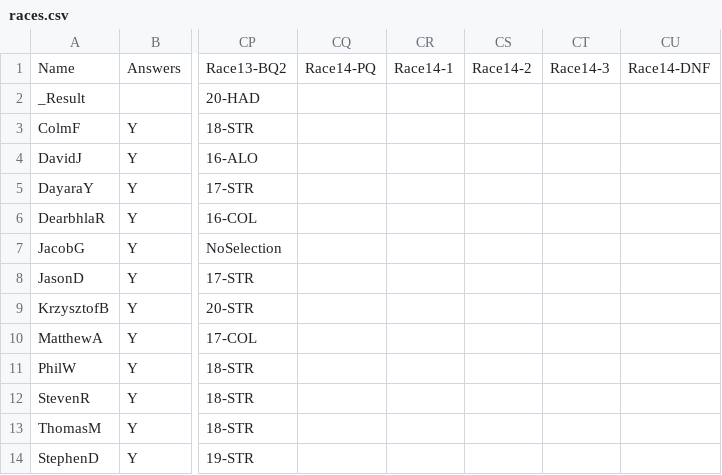
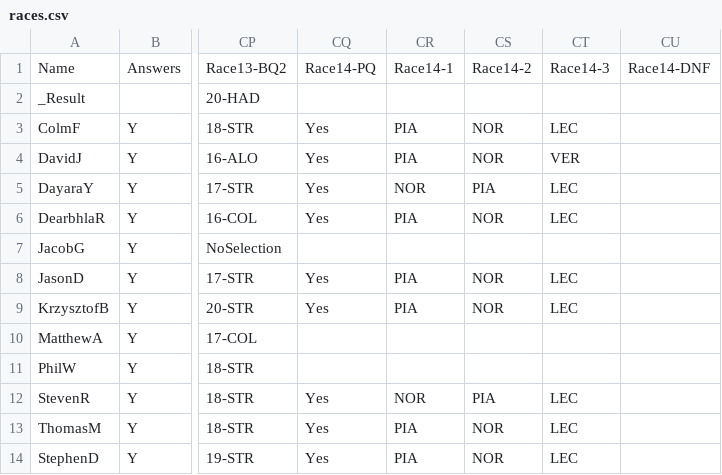
Before and after one commit to DaveJord/F1Comp, a CSV file: races.csv, drawn as a sheet; only a part is shown, gaps mark what is left out; the diff names each change by its address in the sheet, - before the commit and + after, or states it on an @@ line.

Commit message:
Pre Qualy Hungary

```diff
--- a/races.csv
+++ b/races.csv
-CQ3:CQ6: (empty)
+CQ3:CQ6: Yes
-CR3:CR4: (empty)
+CR3:CR4: PIA
-CS3:CS4: (empty)
+CS3:CS4: NOR
-CT3: (empty)
+CT3: LEC
-CT4: (empty)
+CT4: VER
-CR5: (empty)
+CR5: NOR
-CS5: (empty)
+CS5: PIA
-CT5:CT6: (empty)
+CT5:CT6: LEC
-CR6: (empty)
+CR6: PIA
-CS6: (empty)
+CS6: NOR
-CQ8:CQ9: (empty)
+CQ8:CQ9: Yes
-CR8:CR9: (empty)
+CR8:CR9: PIA
-CS8:CS9: (empty)
+CS8:CS9: NOR
-CT8:CT9: (empty)
+CT8:CT9: LEC
-CQ12:CQ14: (empty)
+CQ12:CQ14: Yes
-CR12: (empty)
+CR12: NOR
-CS12: (empty)
+CS12: PIA
-CT12:CT14: (empty)
+CT12:CT14: LEC
-CR13:CR14: (empty)
+CR13:CR14: PIA
-CS13:CS14: (empty)
+CS13:CS14: NOR
```
